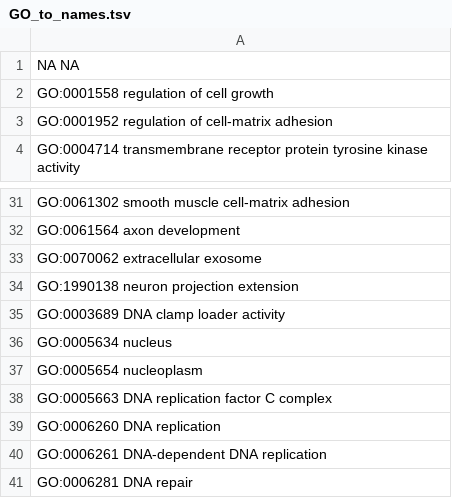
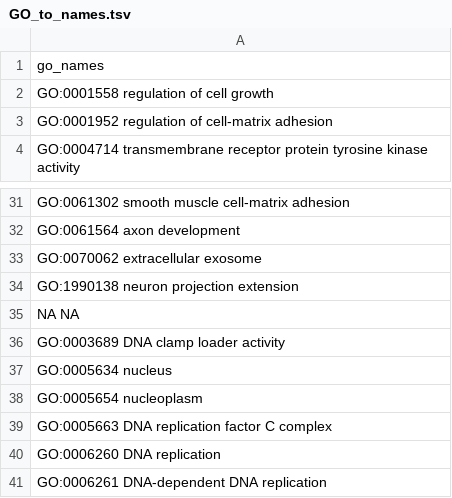
Before and after one commit to RaynaHamilton/ccRCC_MySQL_site, a TSV file: data/GO_to_names.tsv, drawn as a sheet; only a part is shown, gaps mark what is left out; the shorter side is filled out with more unchanged rows.

```diff
--- a/data/GO_to_names.tsv
+++ b/data/GO_to_names.tsv
@@ -1,2 +1,2 @@
-NA NA
+ go_names
 GO:0001558 regulation of cell growth
@@ -34,2 +34,3 @@ GO:0070062 extracellular exosome
 GO:1990138 neuron projection extension
+NA NA
 GO:0003689 DNA clamp loader activity
```
Also changed, not shown: 11 other files.
